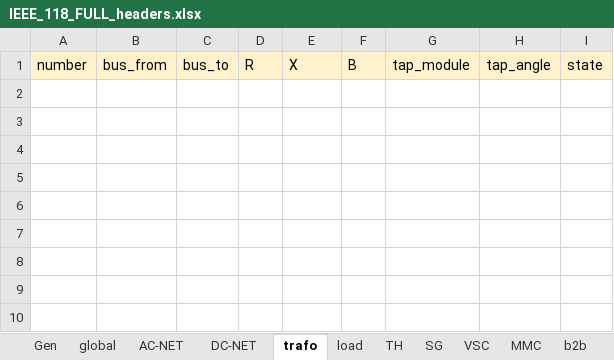
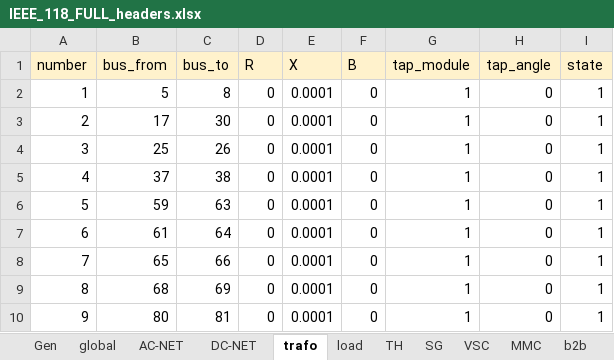
Before and after one commit to iraola/stability_analysis, an Excel workbook: stability_analysis/data/cases/IEEE_118_FULL_headers.xlsx, sheet trafo, drawn as a sheet; values as stored, in another font and other column widths than the file's, no borders; the diff names each change by its address in the sheet, - before the commit and + after, or states it on an @@ line.

Commit message:
add trafo data in excel

```diff
--- a/stability_analysis/data/cases/IEEE_118_FULL_headers.xlsx (sheet trafo)
+++ b/stability_analysis/data/cases/IEEE_118_FULL_headers.xlsx (sheet trafo)
+row 2: 1 | 5 | 8 | 0 | 0.0001 | 0 | 1 | 0 | 1
+row 3: 2 | 17 | 30 | 0 | 0.0001 | 0 | 1 | 0 | 1
+row 4: 3 | 25 | 26 | 0 | 0.0001 | 0 | 1 | 0 | 1
+row 5: 4 | 37 | 38 | 0 | 0.0001 | 0 | 1 | 0 | 1
+row 6: 5 | 59 | 63 | 0 | 0.0001 | 0 | 1 | 0 | 1
+row 7: 6 | 61 | 64 | 0 | 0.0001 | 0 | 1 | 0 | 1
+row 8: 7 | 65 | 66 | 0 | 0.0001 | 0 | 1 | 0 | 1
+row 9: 8 | 68 | 69 | 0 | 0.0001 | 0 | 1 | 0 | 1
+row 10: 9 | 80 | 81 | 0 | 0.0001 | 0 | 1 | 0 | 1
```
